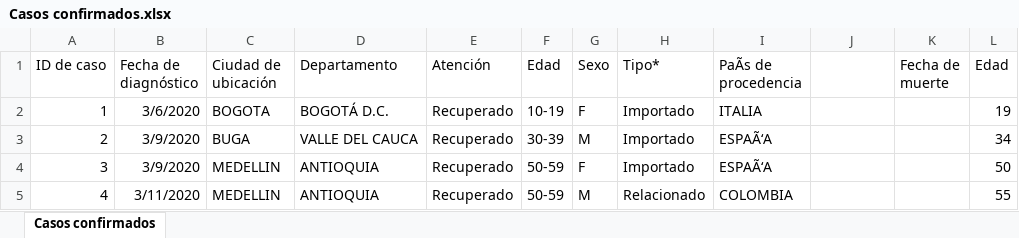
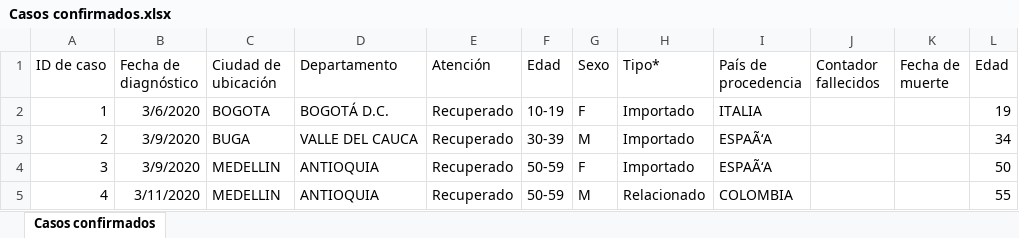
Before and after one commit to kyrosan/Covid-19-Colombia, an Excel workbook: Casos confirmados.xlsx, sheet Casos confirmados, drawn as a sheet; only a part is shown; values as stored, in another font and other column widths than the file's, no borders; the diff names each change by its address in the sheet, - before the commit and + after, or states it on an @@ line.

Commit message:
Update Casos confirmados.xlsx

```diff
--- a/Casos confirmados.xlsx (sheet Casos confirmados)
+++ b/Casos confirmados.xlsx (sheet Casos confirmados)
-I1: PaÃs de procedencia
+I1: País de procedencia
-J1: (empty)
+J1: Contador fallecidos
```
